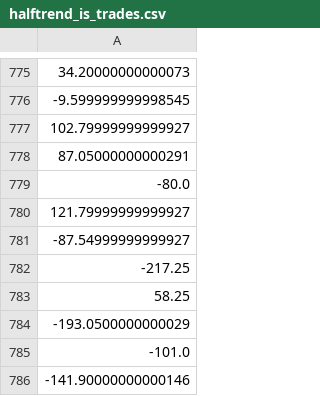
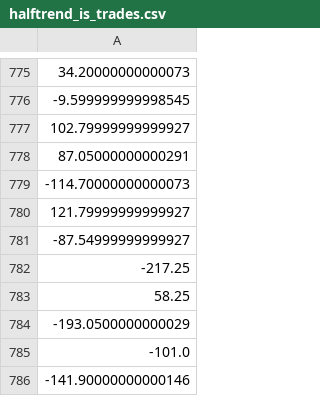
Before and after one commit to bilal-ffs/halftrend-the-holy-grail-for-indian-indices, a CSV file: results/halftrend_is_trades.csv, drawn as a sheet; only a part is shown, gaps mark what is left out; the diff names each change by its address in the sheet, - before the commit and + after, or states it on an @@ line.

Commit message:
Update IS results after Pine validation

```diff
--- a/results/halftrend_is_trades.csv
+++ b/results/halftrend_is_trades.csv
-A779: -80.0
+A779: -114.70000000000073
```
Also changed, not shown: 2 other files.
